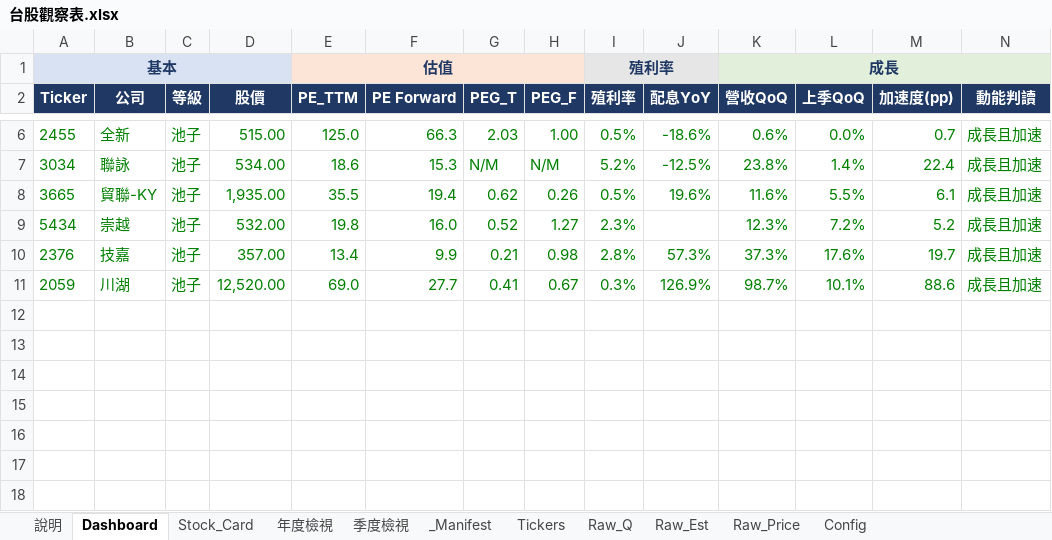
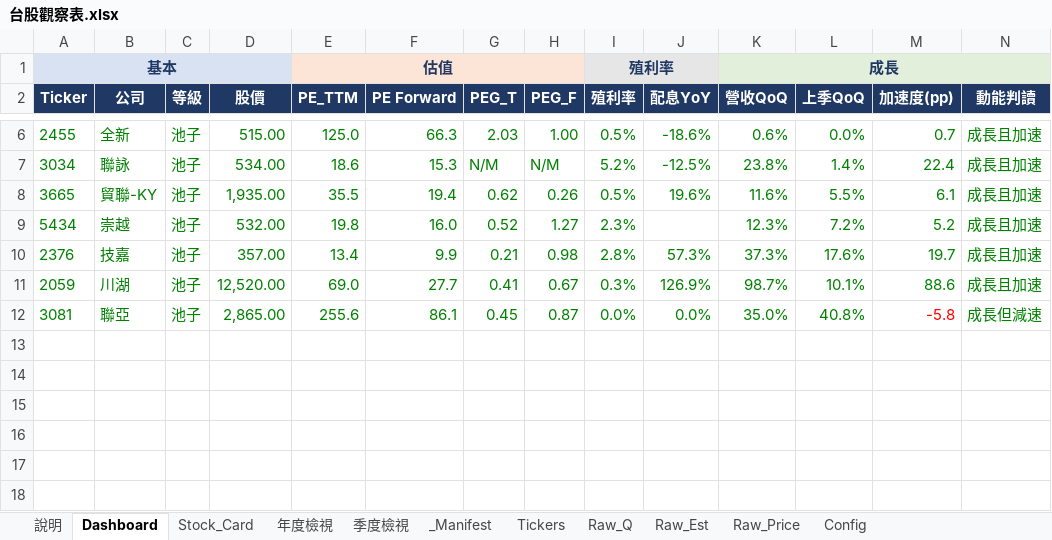
Before and after one commit to Kira11-ja/TWstocktrack, an Excel workbook: 台股觀察表.xlsx, sheet Dashboard, drawn as a sheet; only a part is shown, gaps mark what is left out; values as stored, in another font and other column widths than the file's, no borders; charts and pictures and conditional formats not drawn; rows hold the shown columns only; the diff names each change by its address in the sheet, - before the commit and + after, or states it on an @@ line.

```diff
--- a/台股觀察表.xlsx (sheet Dashboard)
+++ b/台股觀察表.xlsx (sheet Dashboard)
-row 12: (empty)
+row 12: 3081 | 聯亞 | 池子 | 2,865.00 | 255.6 | 86.1 | 0.45 | 0.87 | 0.0% | 0.0% | 35.0% | 40.8% | -5.8 | 成長但減速
```
Also changed, not shown: sheet Raw_Q, sheet _Manifest, sheet Raw_Est, sheet Tickers, sheet Raw_Price, 10 other files.
